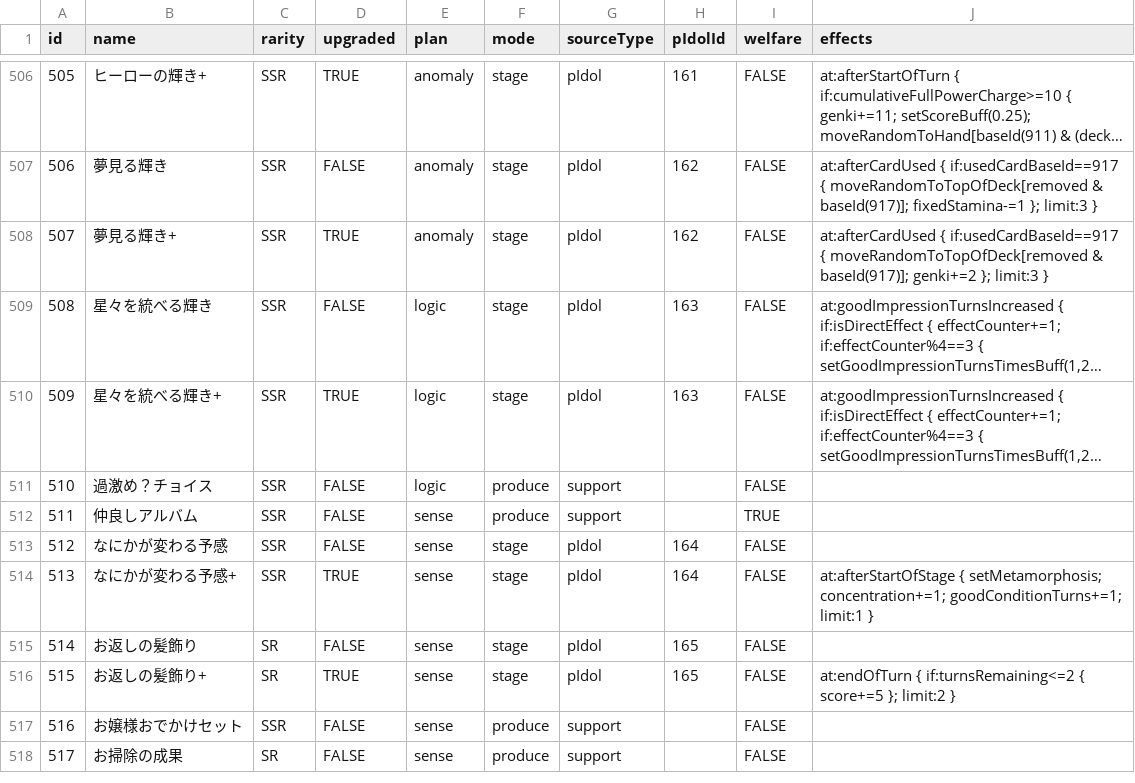
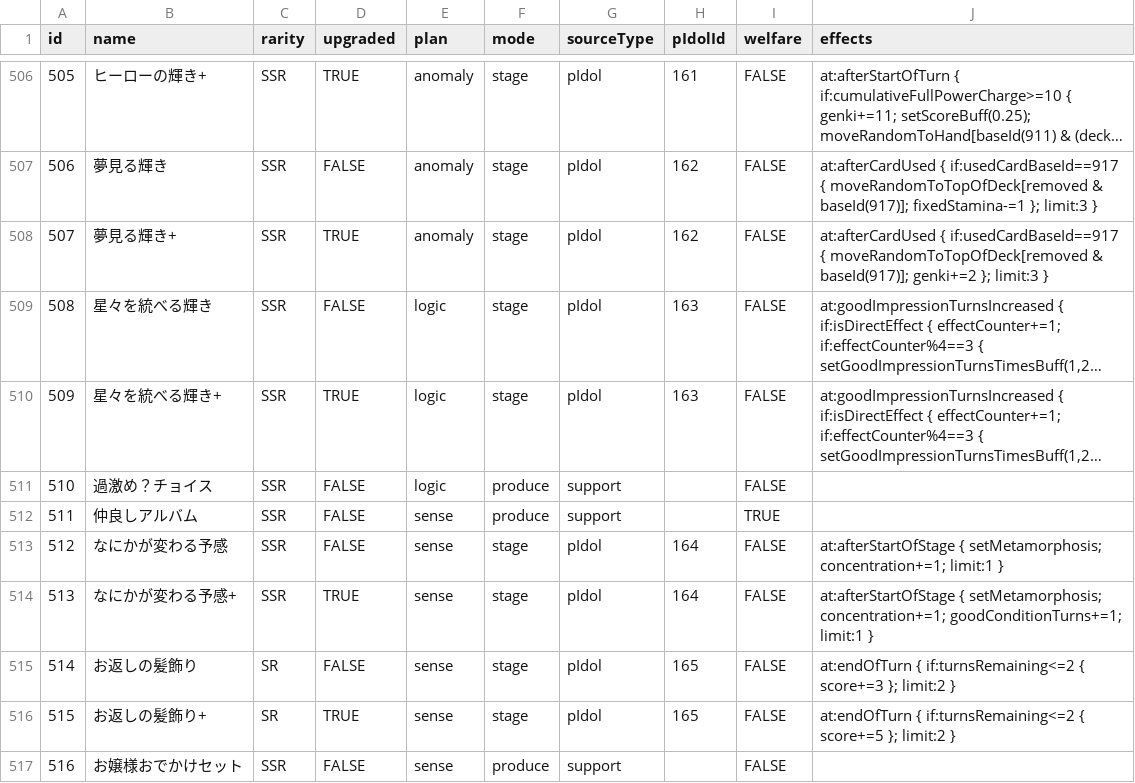
Before and after one commit to gakumas-tools/gakumas-tools, a CSV file: packages/gakumas-data/csv/p_items.csv, drawn as a sheet; only a part is shown, gaps mark what is left out; the shorter side is filled out with more unchanged rows; long unchanged cells end in ….

```diff
--- a/packages/gakumas-data/csv/p_items.csv
+++ b/packages/gakumas-data/csv/p_items.csv
@@ -512,5 +512,5 @@ id,name,rarity,upgraded,plan,mode,sourceType,pIdolId,welfare,effects
 511,仲良しアルバム,SSR,FALSE,sense,produce,support,,TRUE,
-512,なにかが変わる予感,SSR,FALSE,sense,stage,pIdol,164,FALSE,
+512,なにかが変わる予感,SSR,FALSE,sense,stage,pIdol,164,FALSE,"at:afterStartOfStage { setMetamorphosis; concentration+=1; limit:1 }"
 513,なにかが変わる予感+,SSR,TRUE,sense,stage,pIdol,164,FALSE,"at:afterStartOfStage { setMetamorphosis; concentration+=1; goodConditionTurns+=1; limit:1 }"
-514,お返しの髪飾り,SR,FALSE,sense,stage,pIdol,165,FALSE,
+514,お返しの髪飾り,SR,FALSE,sense,stage,pIdol,165,FALSE,"at:endOfTurn { if:turnsRemaining<=2 { score+=3 }; limit:2 }"
 515,お返しの髪飾り+,SR,TRUE,sense,stage,pIdol,165,FALSE,"at:endOfTurn { if:turnsRemaining<=2 { score+=5 }; limit:2 }"
```
Also changed, not shown: packages/gakumas-data/csv/descriptions.csv, packages/gakumas-data/csv/skill_cards.csv, 3 other files.
